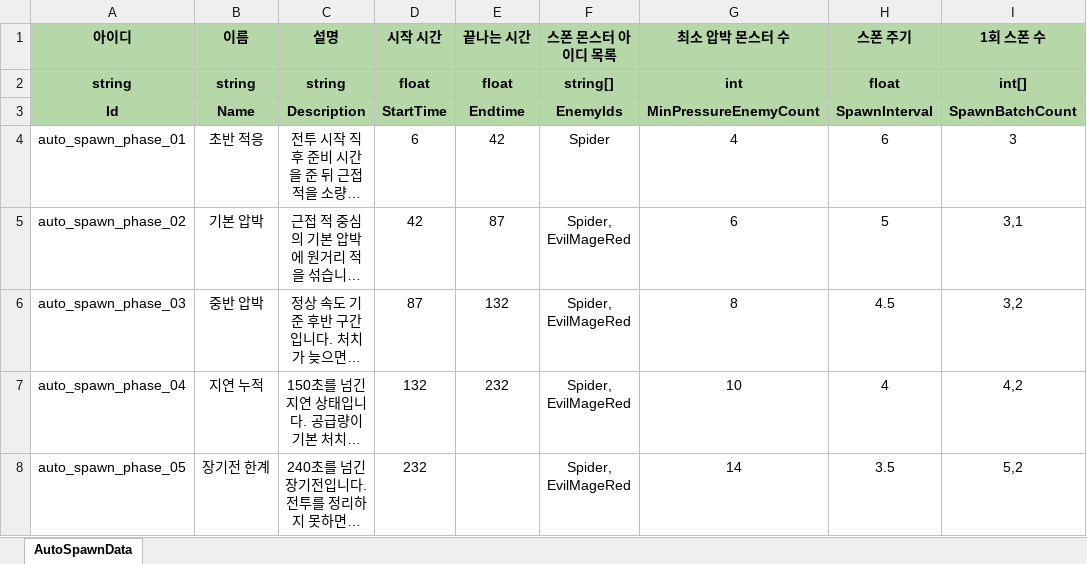
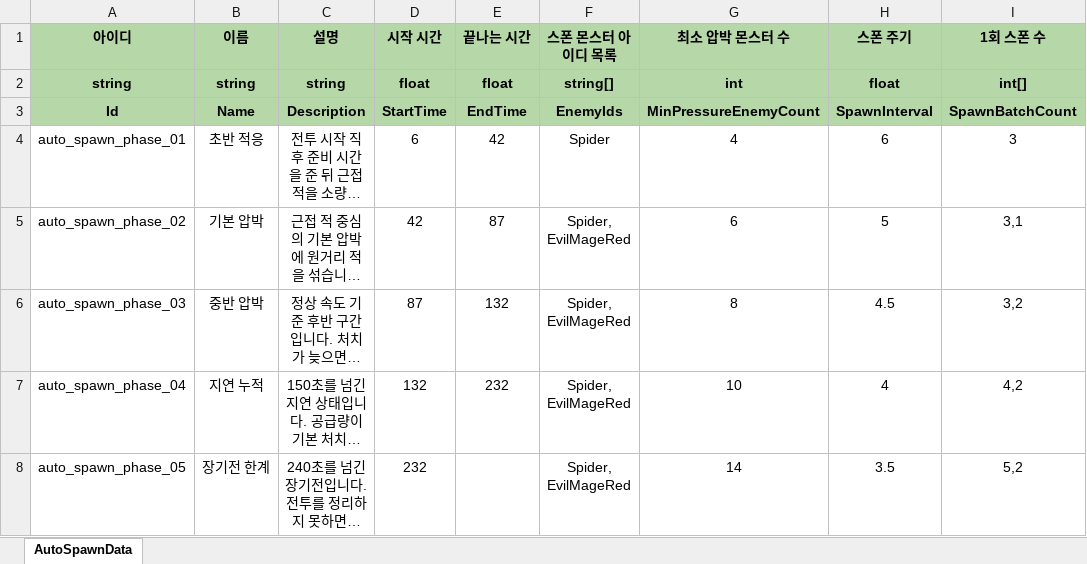
Before and after one commit to 6th-July-Team/WanderSoul, an Excel workbook: JsonConverter/ExcelFiles/AutoSpawnData.xlsx, sheet AutoSpawnData, drawn as a sheet; long unchanged cells end in …; values as stored, in another font and other column widths than the file's, no borders; charts and pictures not drawn; the diff names each change by its address in the sheet, - before the commit and + after, or states it on an @@ line.

```diff
--- a/JsonConverter/ExcelFiles/AutoSpawnData.xlsx (sheet AutoSpawnData)
+++ b/JsonConverter/ExcelFiles/AutoSpawnData.xlsx (sheet AutoSpawnData)
-E3 (끝나는 시간): Endtime
+E3 (끝나는 시간): EndTime
```
Also changed, not shown: 3 other files.
